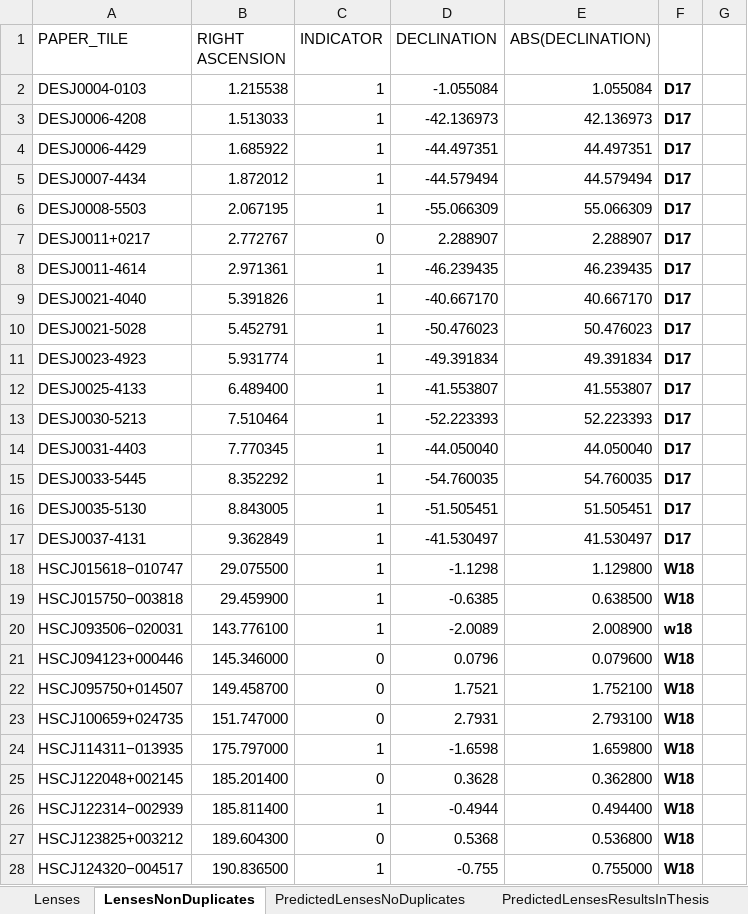
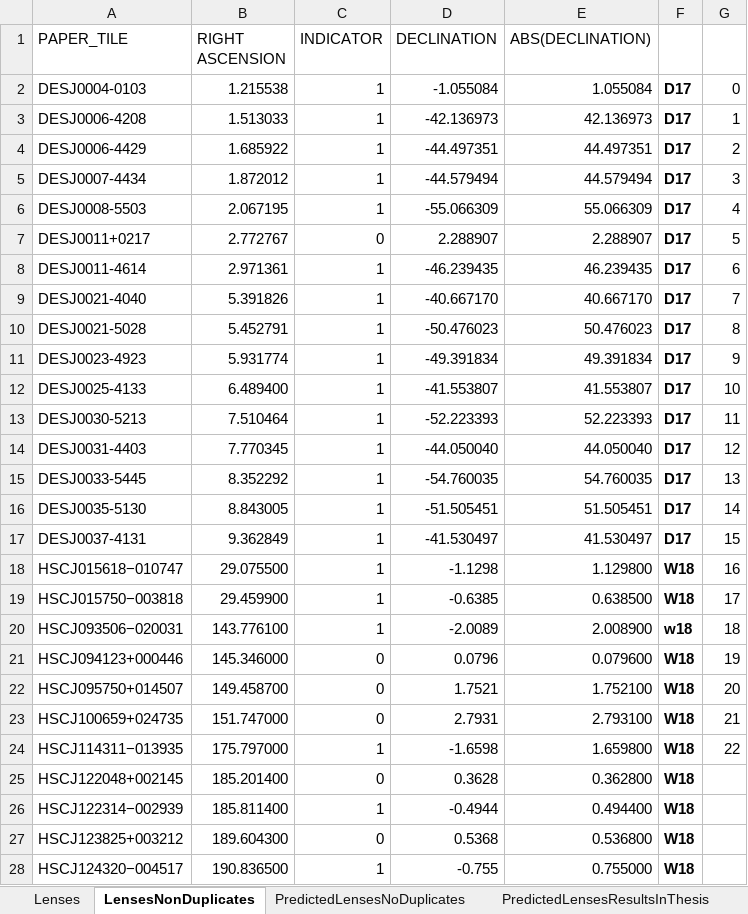
Before and after one commit to Annarien/GravitationalLenses, an Excel workbook: Training/UnseenData/Unseen_KnownLenses.xlsx, sheet LensesNonDuplicates, drawn as a sheet; only a part is shown; values as stored, in another font and other column widths than the file's, no borders; the diff names each change by its address in the sheet, - before the commit and + after, or states it on an @@ line.

Commit message:
Updating found lenses

```diff
--- a/Training/UnseenData/Unseen_KnownLenses.xlsx (sheet LensesNonDuplicates)
+++ b/Training/UnseenData/Unseen_KnownLenses.xlsx (sheet LensesNonDuplicates)
-G2: (empty)
+G2: 0
-G3: (empty)
+G3: 1
-G4: (empty)
+G4: 2
-G5: (empty)
+G5: 3
-G6: (empty)
+G6: 4
-G7: (empty)
+G7: 5
-G8: (empty)
+G8: 6
-G9: (empty)
+G9: 7
-G10: (empty)
+G10: 8
-G11: (empty)
+G11: 9
-G12: (empty)
+G12: 10
-G13: (empty)
+G13: 11
-G14: (empty)
+G14: 12
-G15: (empty)
+G15: 13
-G16: (empty)
+G16: 14
-G17: (empty)
+G17: 15
-G18: (empty)
+G18: 16
-G19: (empty)
+G19: 17
-G20: (empty)
+G20: 18
-G21: (empty)
+G21: 19
-G22: (empty)
+G22: 20
-G23: (empty)
+G23: 21
-G24: (empty)
+G24: 22
```
Also changed, not shown: sheet Lenses, Training/UnseenData/Found Lenses.xlsx, 1 other file.
